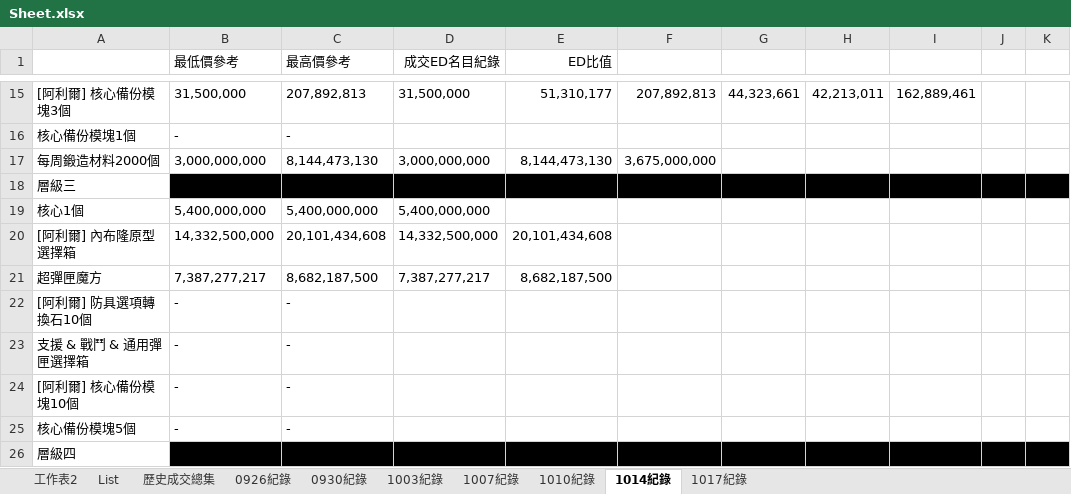
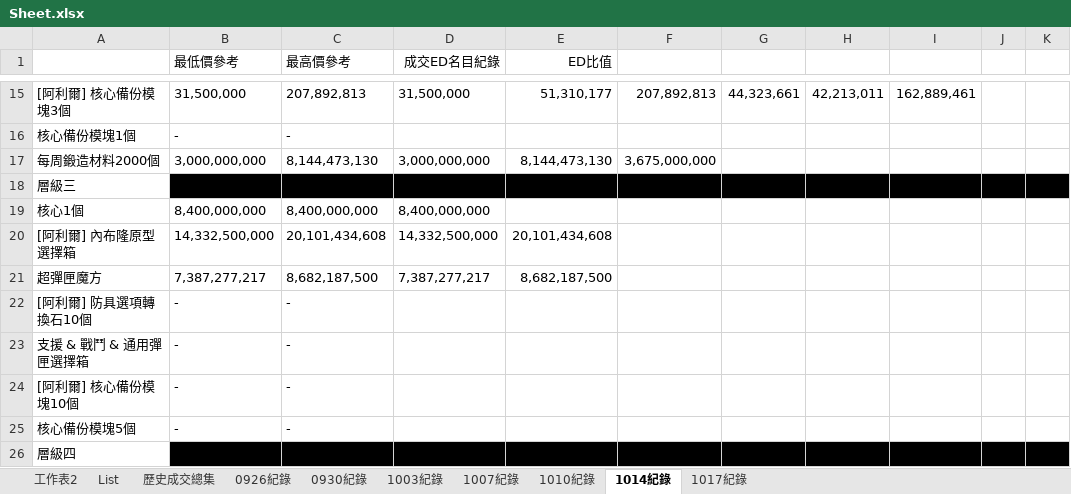
Before and after one commit to yixiwinston/ElswordTW_DarkElfMarket_Data, an Excel workbook: Sheet.xlsx, sheet 1014紀錄, drawn as a sheet; only a part is shown, gaps mark what is left out; values as stored, in another font and other column widths than the file's, no borders; the diff names each change by its address in the sheet, - before the commit and + after, or states it on an @@ line.

```diff
--- a/Sheet.xlsx (sheet 1014紀錄)
+++ b/Sheet.xlsx (sheet 1014紀錄)
-B19 (最低價參考): 5,400,000,000
+B19 (最低價參考): 8,400,000,000
-C19 (最高價參考): 5,400,000,000
+C19 (最高價參考): 8,400,000,000
-D19 (成交ED名目紀錄): 5,400,000,000
+D19 (成交ED名目紀錄): 8,400,000,000
```
Also changed, not shown: 1 other file.
